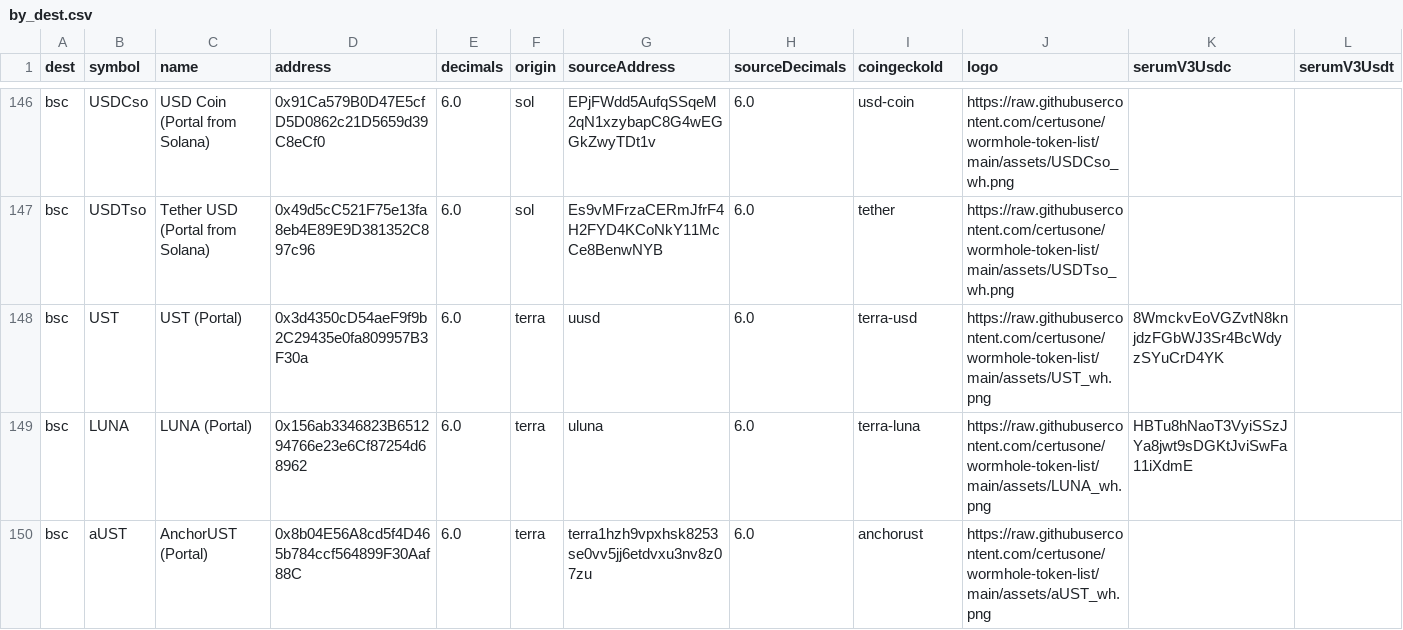
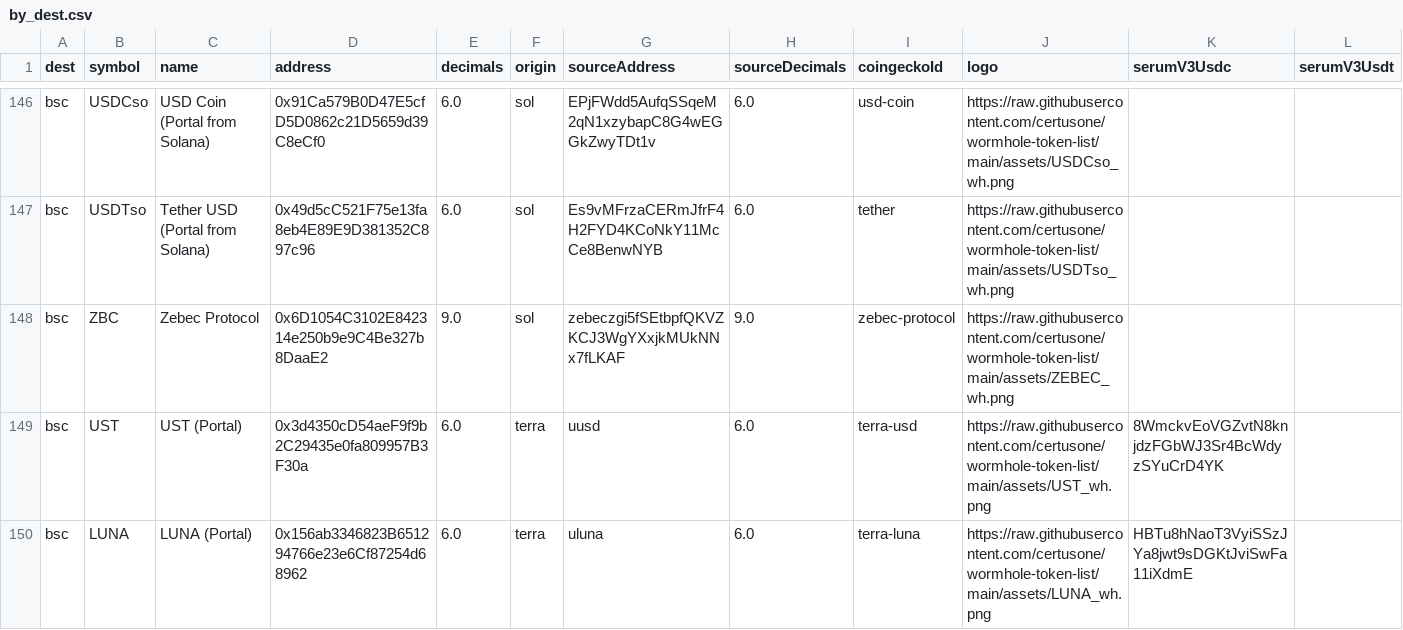
Before and after one commit to wormhole-foundation/wormhole-token-list, a CSV file: content/by_dest.csv, drawn as a sheet; only a part is shown, gaps mark what is left out; the shorter side is filled out with more unchanged rows; the diff names each change by its address in the sheet, - before the commit and + after, or states it on an @@ line.

```diff
--- a/content/by_dest.csv
+++ b/content/by_dest.csv
+row 148: bsc | ZBC | Zebec Protocol | 0x6D1054C3102E842314e250b9e9C4Be327b8DaaE2 | 9.0 | sol | zebeczgi5fSEtbpfQKVZKCJ3WgYXxjkMUkNNx7fLKAF | 9.0 | zebec-protocol | https://raw.githubusercontent.com/certusone/wormhole-token-list/main/assets/ZEBEC_wh.png
```
Also changed, not shown: content/by_source.csv, 6 other files.
